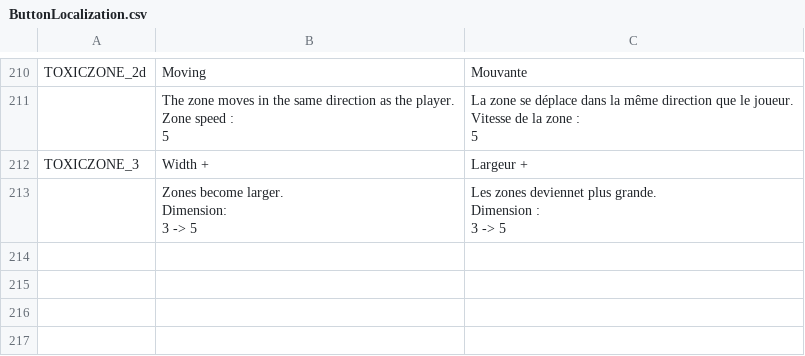
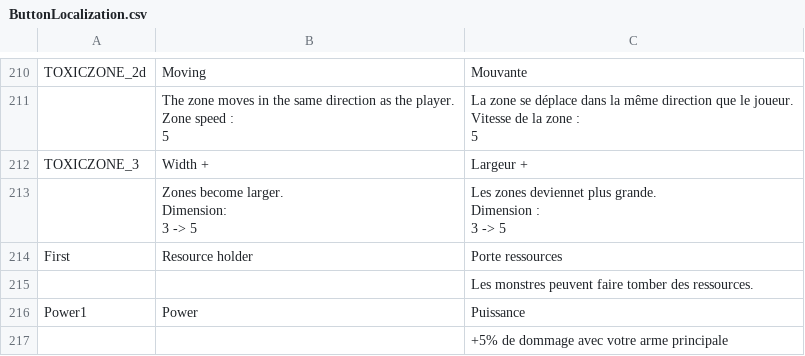
Before and after one commit to XavierClavel/SpaceSurvivorOrbital, a CSV file: Assets/Data/ButtonLocalization.csv, drawn as a sheet; only a part is shown, gaps mark what is left out; the diff names each change by its address in the sheet, - before the commit and + after, or states it on an @@ line.

```diff
--- a/Assets/Data/ButtonLocalization.csv
+++ b/Assets/Data/ButtonLocalization.csv
+row 214: First | Resource holder | Porte ressources
+row 215:  |  | Les monstres peuvent faire tomber des ressources.
+row 216: Power1 | Power | Puissance
+row 217:  |  | +5% de dommage avec votre arme principale
```
Also changed, not shown: Assets/Data/ArtefactsData.csv, 13 other files.
